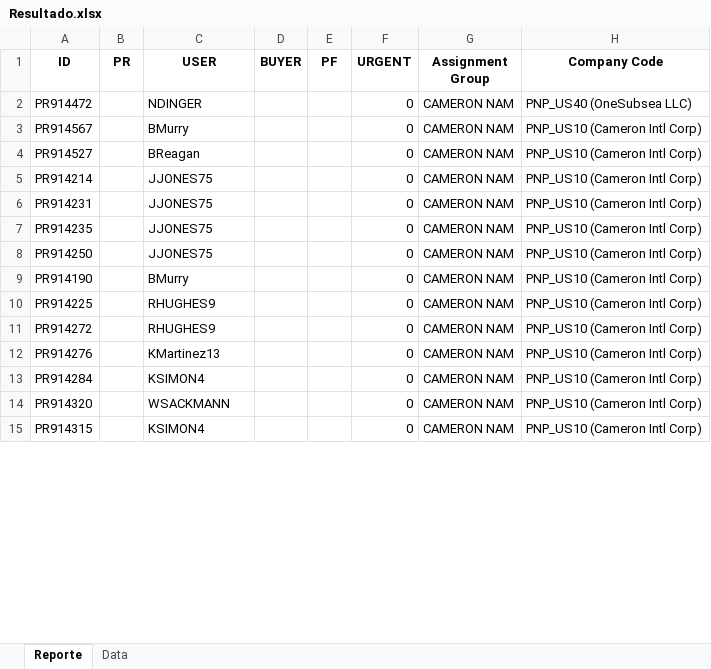
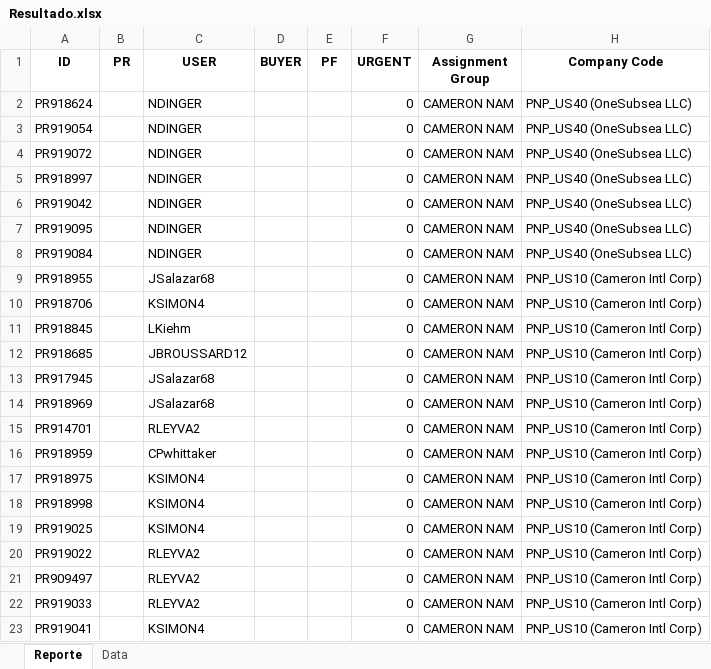
Before and after one commit to juanqp1404/Proyecto-Lider, an Excel workbook: data/Resultado.xlsx, sheet Reporte, drawn as a sheet; only a part is shown; values as stored, in another font and other column widths than the file's, no borders; addresses are those after the commit; the diff covers the shown part only; the diff names each change by its address in the sheet, - before the commit and + after, or states it on an @@ line.

```diff
--- a/data/Resultado.xlsx (sheet Reporte)
+++ b/data/Resultado.xlsx (sheet Reporte)
-A2 (ID): PR914472
+A2 (ID): PR918624
+row 3: PR919054 |  | NDINGER |  |  | 0 | CAMERON NAM | PNP_US40 (OneSubsea LLC)
+row 4: PR919072 |  | NDINGER |  |  | 0 | CAMERON NAM | PNP_US40 (OneSubsea LLC)
+row 5: PR918997 |  | NDINGER |  |  | 0 | CAMERON NAM | PNP_US40 (OneSubsea LLC)
+row 6: PR919042 |  | NDINGER |  |  | 0 | CAMERON NAM | PNP_US40 (OneSubsea LLC)
+row 7: PR919095 |  | NDINGER |  |  | 0 | CAMERON NAM | PNP_US40 (OneSubsea LLC)
+row 8: PR919084 |  | NDINGER |  |  | 0 | CAMERON NAM | PNP_US40 (OneSubsea LLC)
-A9 (ID): PR914567
+A9 (ID): PR918955
-C9 (USER): BMurry
+C9 (USER): JSalazar68
-A10 (ID): PR914527
+A10 (ID): PR918706
-C10 (USER): BReagan
+C10 (USER): KSIMON4
-A11 (ID): PR914214
+A11 (ID): PR918845
-C11 (USER): JJONES75
+C11 (USER): LKiehm
-A12 (ID): PR914231
+A12 (ID): PR918685
-C12 (USER): JJONES75
+C12 (USER): JBROUSSARD12
-A13 (ID): PR914235
+A13 (ID): PR917945
-C13:C14 (USER): JJONES75
+C13:C14 (USER): JSalazar68
-A14 (ID): PR914250
+A14 (ID): PR918969
-A15 (ID): PR914190
+A15 (ID): PR914701
-C15 (USER): BMurry
+C15 (USER): RLEYVA2
-A16 (ID): PR914225
+A16 (ID): PR918959
-C16 (USER): RHUGHES9
+C16 (USER): CPwhittaker
-A17 (ID): PR914272
+A17 (ID): PR918975
-C17 (USER): RHUGHES9
+C17 (USER): KSIMON4
-A18 (ID): PR914276
+A18 (ID): PR918998
-C18 (USER): KMartinez13
+C18 (USER): KSIMON4
-A19 (ID): PR914284
+A19 (ID): PR919025
-A20 (ID): PR914320
+A20 (ID): PR919022
-C20 (USER): WSACKMANN
+C20 (USER): RLEYVA2
+row 21: PR909497 |  | RLEYVA2 |  |  | 0 | CAMERON NAM | PNP_US10 (Cameron Intl Corp)
+row 22: PR919033 |  | RLEYVA2 |  |  | 0 | CAMERON NAM | PNP_US10 (Cameron Intl Corp)
-A23 (ID): PR914315
+A23 (ID): PR919041
```
Also changed, not shown: 52 added rows, 3 removed rows and 44 edited cells elsewhere in this sheet, sheet Data, 9 other files.
